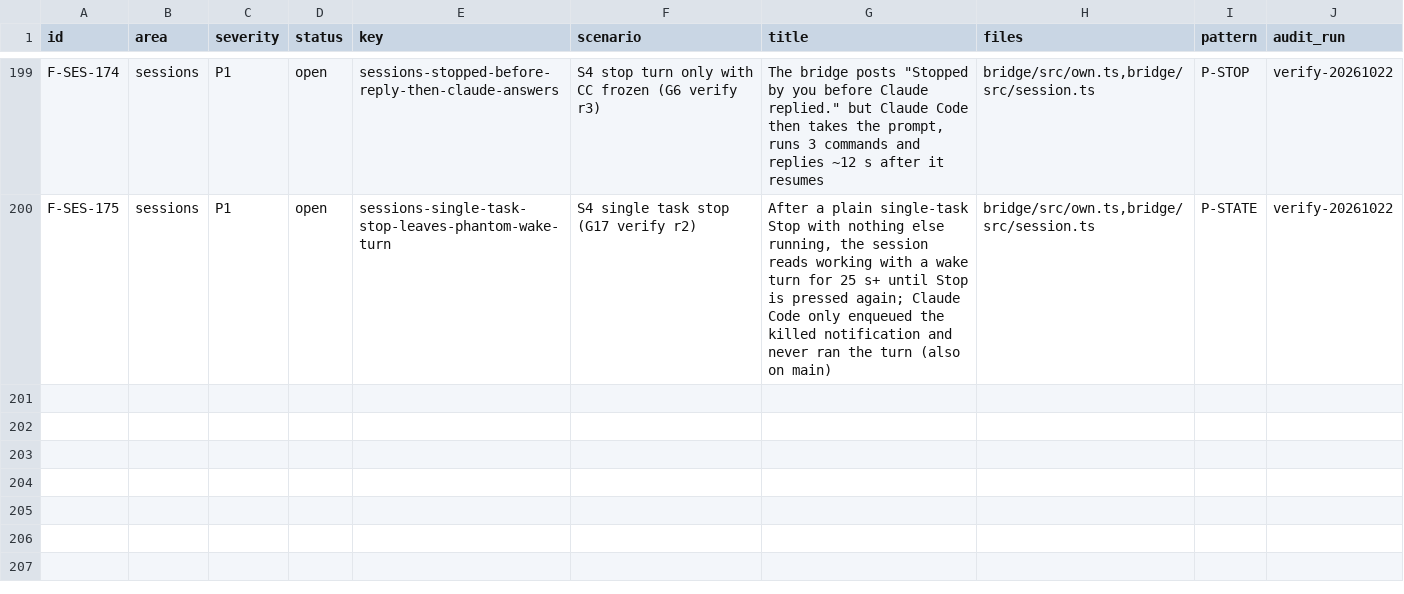
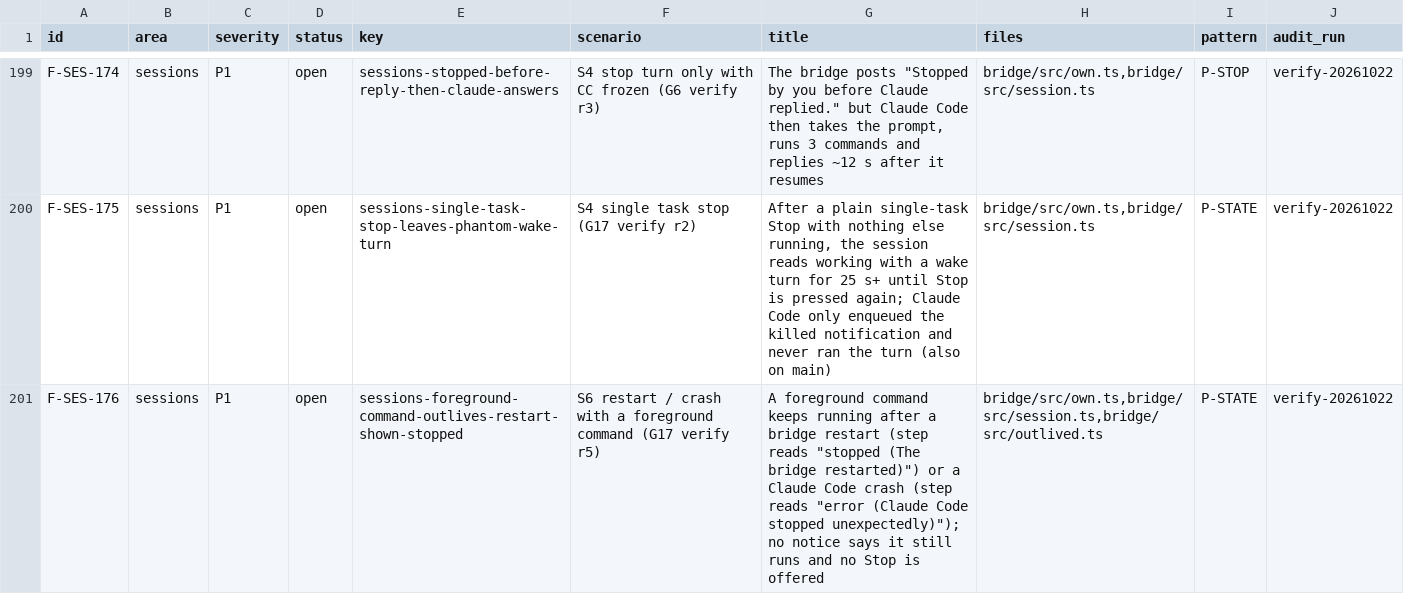
Before and after one commit to IamP5/claudio-bot, a TSV file: docs/ux-program/findings.tsv, drawn as a sheet; only a part is shown, gaps mark what is left out; the diff names each change by its address in the sheet, - before the commit and + after, or states it on an @@ line.

```diff
--- a/docs/ux-program/findings.tsv
+++ b/docs/ux-program/findings.tsv
+row 201: F-SES-176 | sessions | P1 | open | sessions-foreground-command-outlives-restart-shown-stopped | S6 restart / crash with a foreground command (G17 verify r5) | A foreground command keeps running after a bridge restart (step reads "stopped (The bridge restarted)") or a Claude Code crash (step reads "error (Claude Code stopped unexpectedly)"); no notice says it still runs and no Stop is offered | bridge/src/own.ts,bridge/src/session.ts,bridge/src/outlived.ts | P-STATE | verify-20261022
```
Also changed, not shown: docs/ux-program/agents.tsv, docs/ux-program/decisions.tsv, 1 other file.
